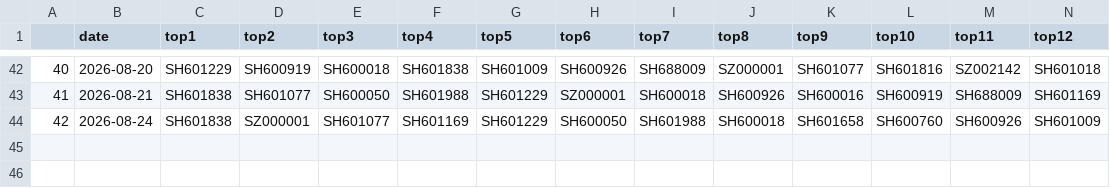
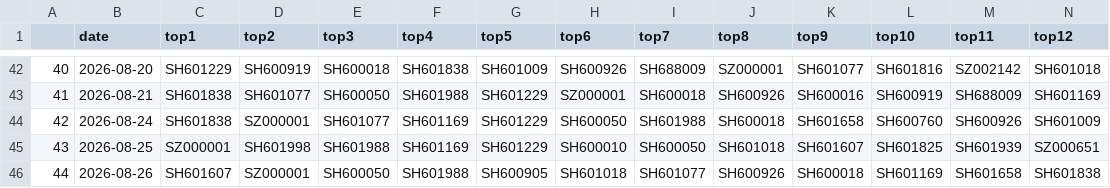
Before and after one commit to oybsu/qlibAssistant, a CSV file: backtest_csv/50_filter_ret.csv, drawn as a sheet; only a part is shown, gaps mark what is left out; rows hold the shown columns only; the diff names each change by its address in the sheet, - before the commit and + after, or states it on an @@ line.

```diff
--- a/backtest_csv/50_filter_ret.csv
+++ b/backtest_csv/50_filter_ret.csv
+row 45: 43 | 2026-08-25 | SZ000001 | SH601998 | SH601988 | SH601169 | SH601229 | SH600010 | SH600050 | SH601018 | SH601607 | SH601825 | SH601939 | SZ000651
+row 46: 44 | 2026-08-26 | SH601607 | SZ000001 | SH600050 | SH601988 | SH600905 | SH601018 | SH601077 | SH600926 | SH600018 | SH601169 | SH601658 | SH601838
```
Also changed, not shown: backtest_csv/100_filter_ret.csv, backtest_csv/100_ret.csv, 13 other files.
